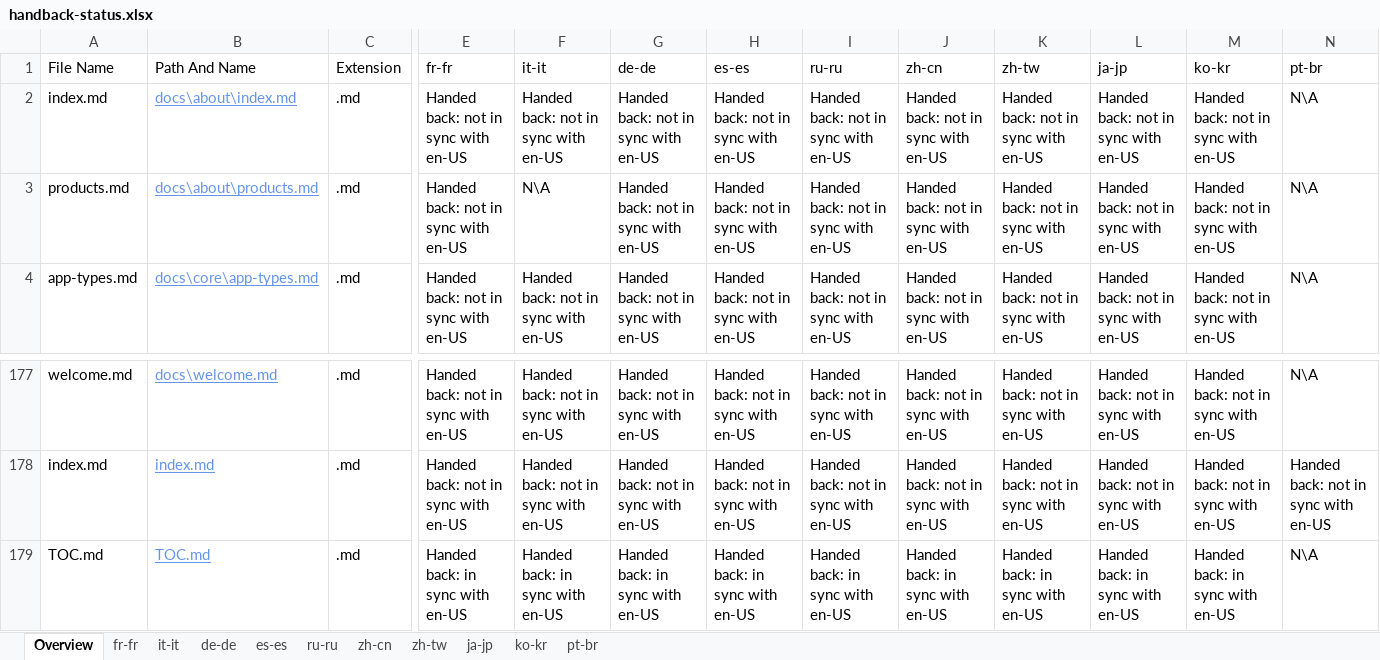
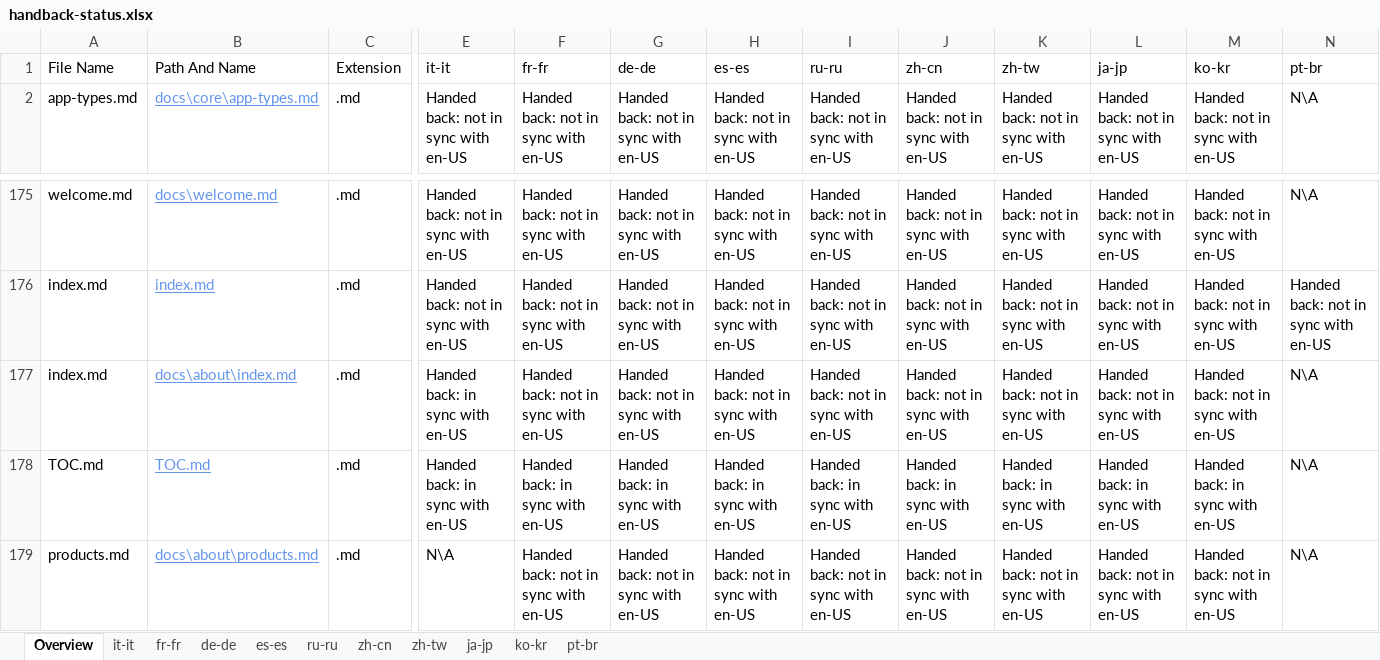
Before and after one commit to openpublishoperation/docs.handback, an Excel workbook: ol-handback/dotnet/docs/master/handback-status.xlsx, sheet Overview, drawn as a sheet; only a part is shown, gaps mark what is left out; values as stored, in another font and other column widths than the file's, no borders; table styles not drawn; removed rows and columns are numbered as before the commit, all else as after; rows hold the shown columns only; the diff names each change by its address in the sheet, - before the commit and + after, or states it on an @@ line.

```diff
--- a/ol-handback/dotnet/docs/master/handback-status.xlsx (sheet Overview)
+++ b/ol-handback/dotnet/docs/master/handback-status.xlsx (sheet Overview)
@@ sheet tab order changed: Overview | it-it | fr-fr | de-de | es-es | ru-ru | zh-cn | zh-tw | ja-jp | ko-kr | pt-br @@
-E1: fr-fr
+E1: it-it
-F1: it-it
+F1: fr-fr
-row 2: index.md | docs\about\index.md | .md | Handed back: not in sync with en-US | Handed back: not in sync with en-US | Handed back: not in sync with en-US | Handed back: not in sync with en-US | Handed back: not in sync with en-US | Handed back: not in sync with en-US | Handed back: not in sync with en-US | Handed back: not in sync with en-US | Handed back: not in sync with en-US | N\A
-row 3: products.md | docs\about\products.md | .md | Handed back: not in sync with en-US | N\A | Handed back: not in sync with en-US | Handed back: not in sync with en-US | Handed back: not in sync with en-US | Handed back: not in sync with en-US | Handed back: not in sync with en-US | Handed back: not in sync with en-US | Handed back: not in sync with en-US | N\A
+row 177: index.md | docs\about\index.md | .md | Handed back: in sync with en-US | Handed back: not in sync with en-US | Handed back: not in sync with en-US | Handed back: not in sync with en-US | Handed back: not in sync with en-US | Handed back: not in sync with en-US | Handed back: not in sync with en-US | Handed back: not in sync with en-US | Handed back: not in sync with en-US | N\A
+row 179: products.md | docs\about\products.md | .md | N\A | Handed back: not in sync with en-US | Handed back: not in sync with en-US | Handed back: not in sync with en-US | Handed back: not in sync with en-US | Handed back: not in sync with en-US | Handed back: not in sync with en-US | Handed back: not in sync with en-US | Handed back: not in sync with en-US | N\A
```
Also changed, not shown: sheet it-it, ol-handback/dotnet/docs/master/localization-status.xlsx.
